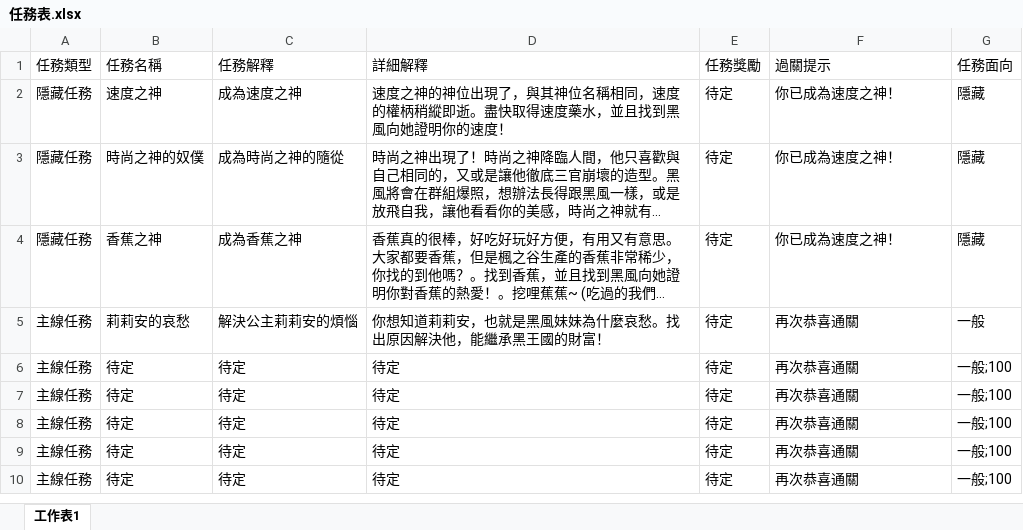
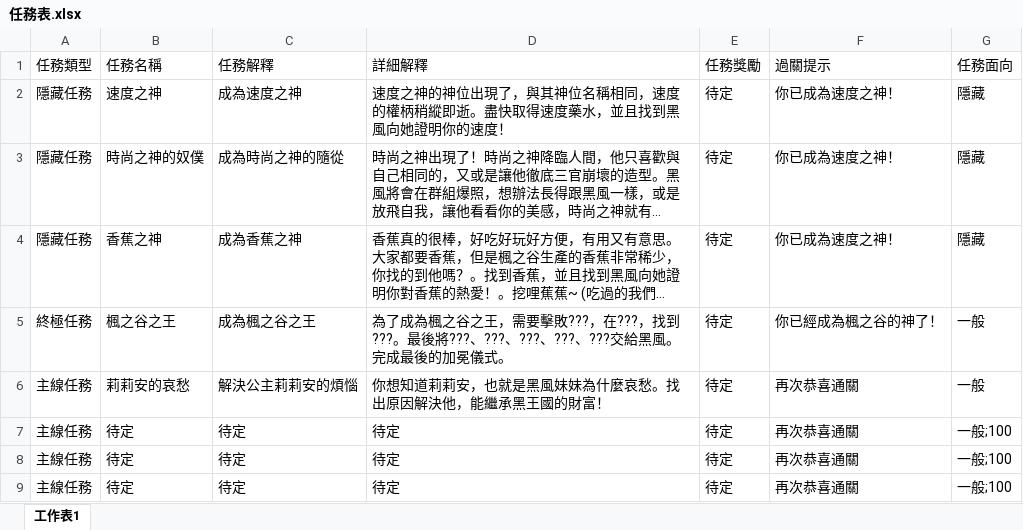
Before and after one commit to Kchoen/QuestSystem, an Excel workbook: 任務表.xlsx, sheet 工作表1, drawn as a sheet; only a part is shown; the shorter side is filled out with more unchanged rows; long unchanged cells end in …; values as stored, in another font and other column widths than the file's, no borders; the diff names each change by its address in the sheet, - before the commit and + after, or states it on an @@ line.

```diff
--- a/任務表.xlsx (sheet 工作表1)
+++ b/任務表.xlsx (sheet 工作表1)
+row 5: 終極任務 | 楓之谷之王 | 成為楓之谷之王 | 為了成為楓之谷之王，需要擊敗???，在???，找到???。最後將???、???、???、???、???交給黑風。完成最後的加冕儀式。 | 待定 | 你已經成為楓之谷的神了！ | 一般
```
Also changed, not shown: 3 other files.
